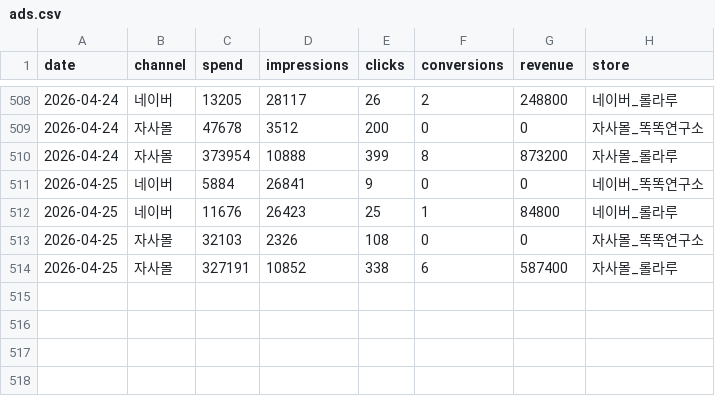
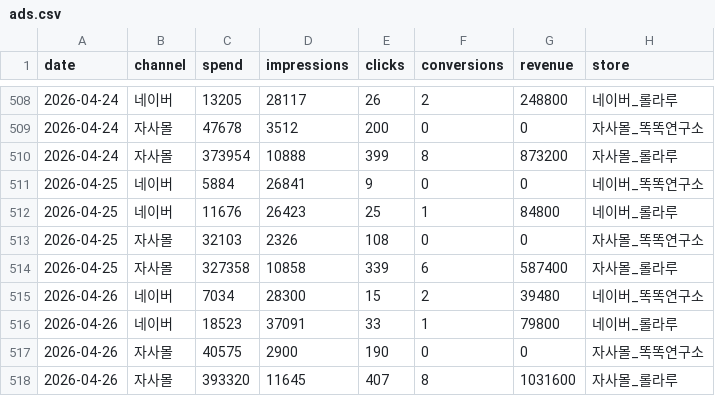
Before and after one commit to dylan670/growingup-dashboard, a CSV file: data/ads.csv, drawn as a sheet; only a part is shown, gaps mark what is left out.

```diff
--- a/data/ads.csv
+++ b/data/ads.csv
@@ -513,2 +513,6 @@
 2026-04-25,자사몰,32103,2326,108,0,0,자사몰_똑똑연구소
-2026-04-25,자사몰,327191,10852,338,6,587400,자사몰_롤라루
+2026-04-25,자사몰,327358,10858,339,6,587400,자사몰_롤라루
+2026-04-26,네이버,7034,28300,15,2,39480,네이버_똑똑연구소
+2026-04-26,네이버,18523,37091,33,1,79800,네이버_롤라루
+2026-04-26,자사몰,40575,2900,190,0,0,자사몰_똑똑연구소
+2026-04-26,자사몰,393320,11645,407,8,1031600,자사몰_롤라루
```
Also changed, not shown: 7 other files.
